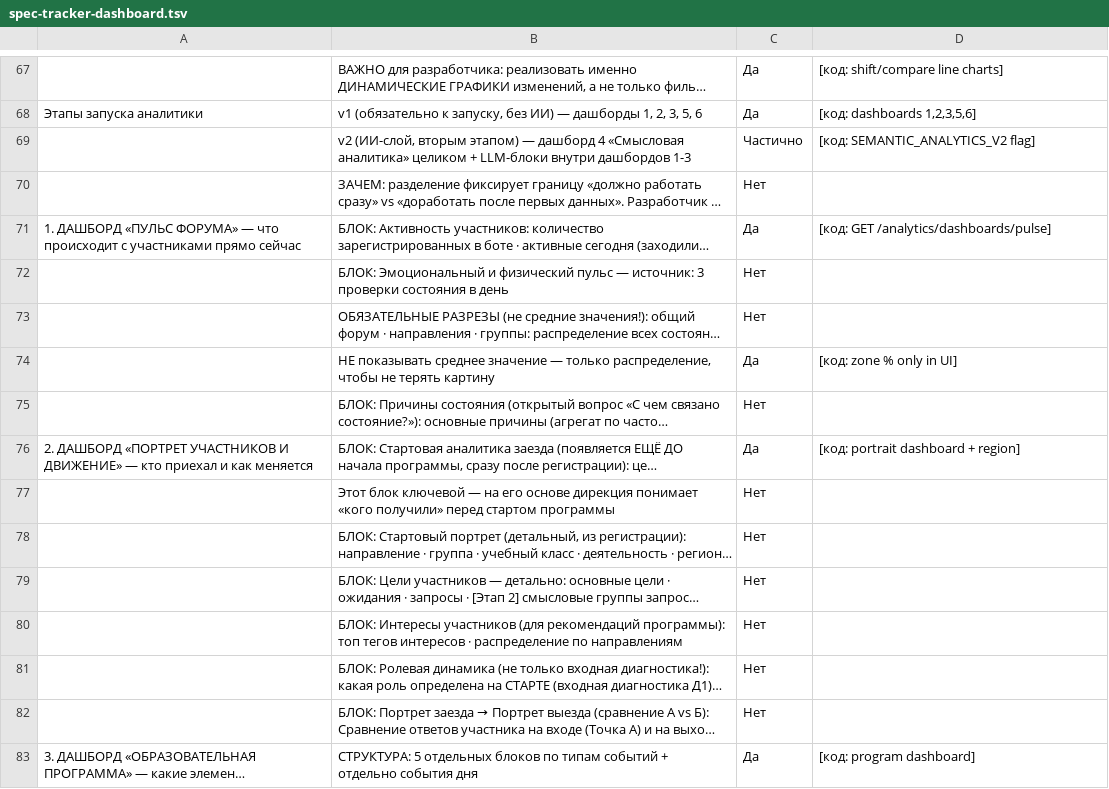
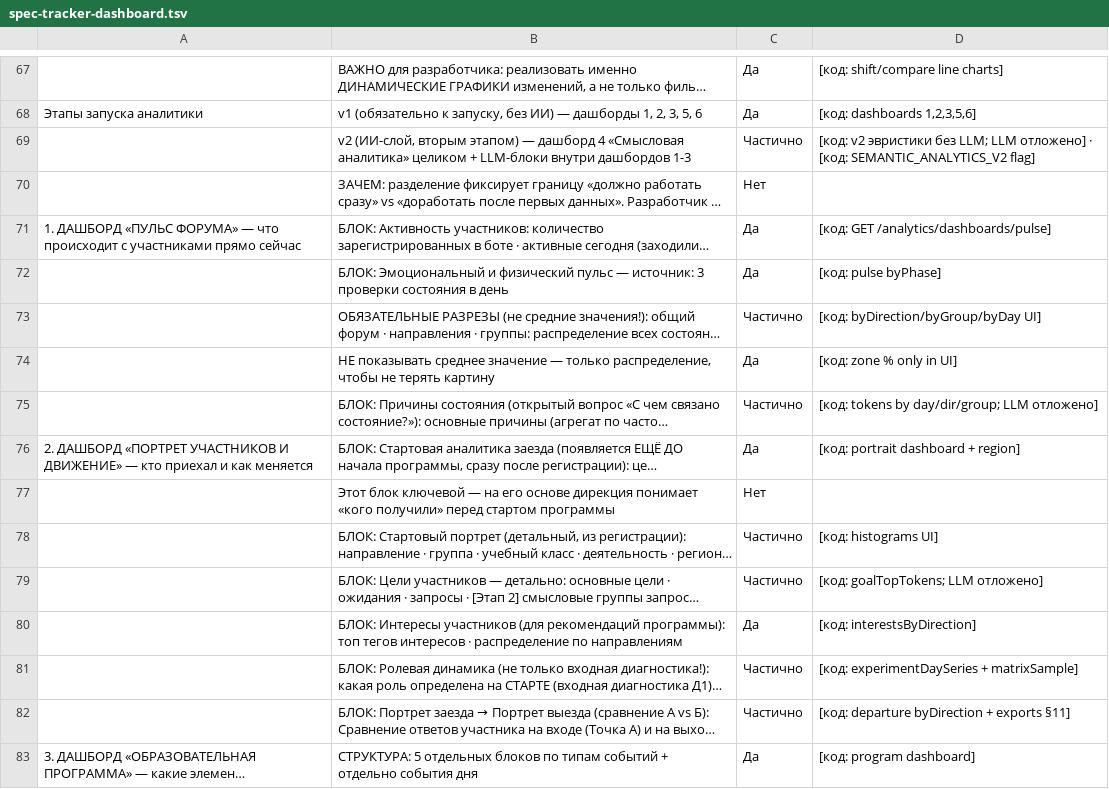
Before and after one commit to ZuevPU/mashuk2026, a TSV file: scripts/spec-tracker-dashboard.tsv, drawn as a sheet; only a part is shown, gaps mark what is left out; long unchanged cells end in …; the diff covers the shown part only; the diff names each change by its address in the sheet, - before the commit and + after, or states it on an @@ line.

```diff
--- a/scripts/spec-tracker-dashboard.tsv
+++ b/scripts/spec-tracker-dashboard.tsv
-D69: [код: SEMANTIC_ANALYTICS_V2 flag]
+D69: [код: v2 эвристики без LLM; LLM отложено] · [код: SEMANTIC_ANALYTICS_V2 flag]
-C72: Нет
+C72: Да
-D72: (empty)
+D72: [код: pulse byPhase]
-C73: Нет
+C73: Частично
-D73: (empty)
+D73: [код: byDirection/byGroup/byDay UI]
-C75: Нет
+C75: Частично
-D75: (empty)
+D75: [код: tokens by day/dir/group; LLM отложено]
-C78:C79: Нет
+C78:C79: Частично
-D78: (empty)
+D78: [код: histograms UI]
-D79: (empty)
+D79: [код: goalTopTokens; LLM отложено]
-C80: Нет
+C80: Да
-D80: (empty)
+D80: [код: interestsByDirection]
-C81:C82: Нет
+C81:C82: Частично
-D81: (empty)
+D81: [код: experimentDaySeries + matrixSample]
-D82: (empty)
+D82: [код: departure byDirection + exports §11]
```
Also changed, not shown: 89 edited cells elsewhere in this file, scripts/spec-tracker-admin.tsv, 49 other files.
